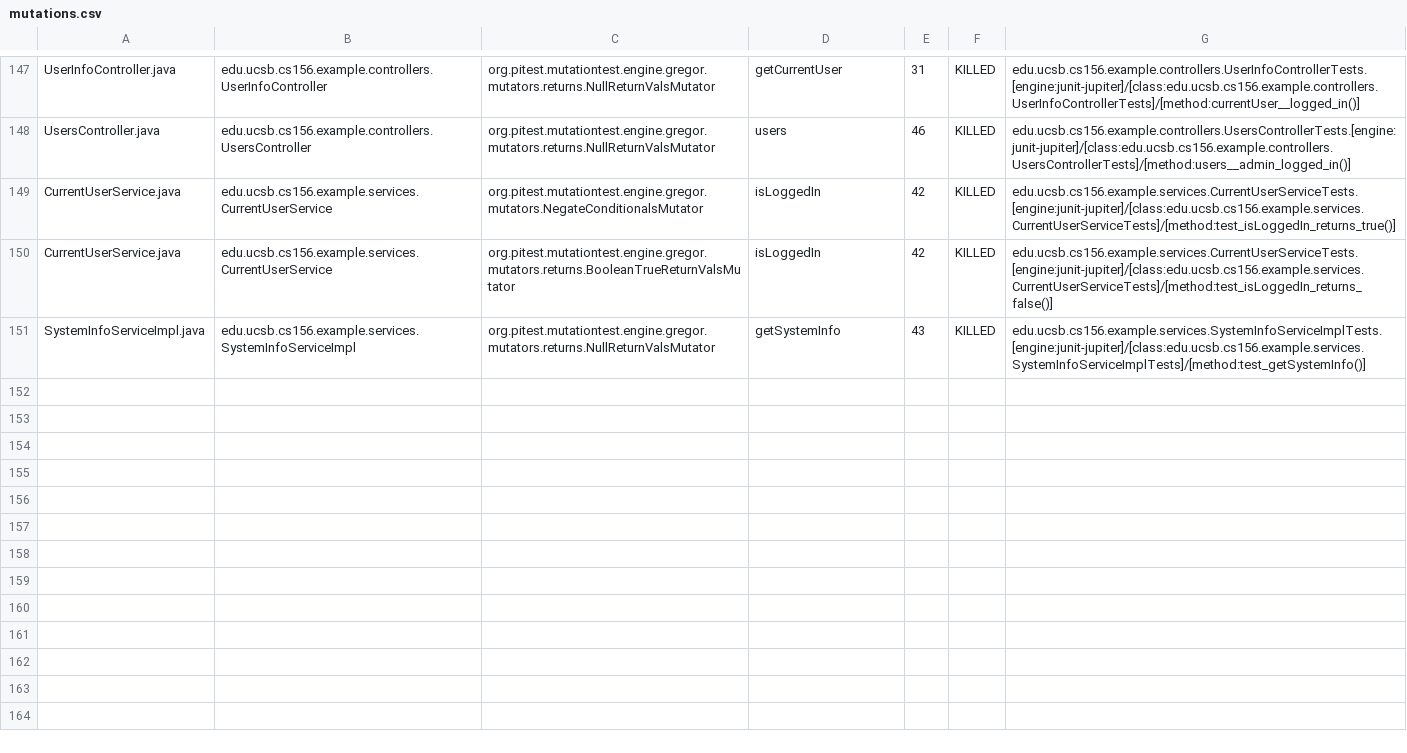
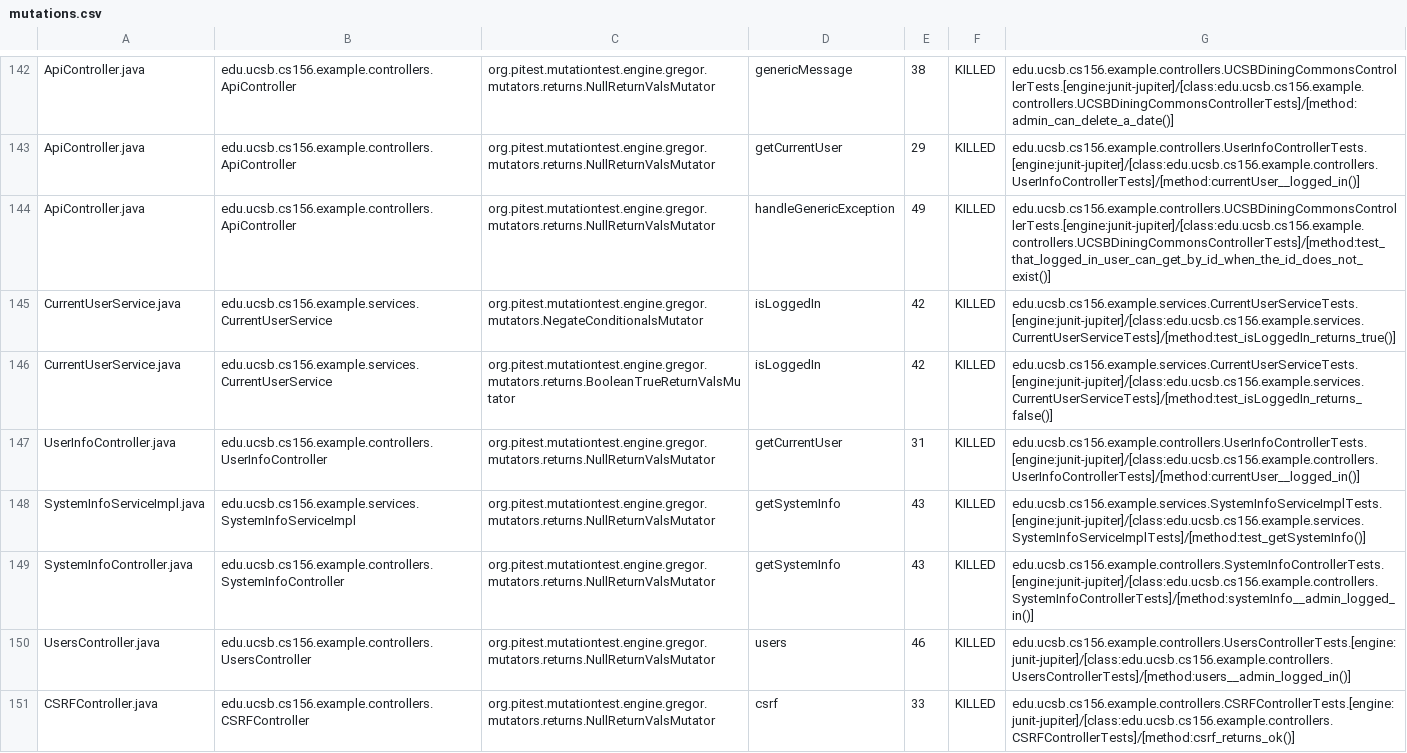
Before and after one commit to ucsb-cs156-f24/team02-f24-14, a CSV file: prs/121/pitest/mutations.csv, drawn as a sheet; only a part is shown, gaps mark what is left out; addresses are those after the commit; the diff covers the shown part only; the diff names each change by its address in the sheet, - before the commit and + after, or states it on an @@ line.

Commit message:
Deploying to gh-pages from @ ucsb-cs156-f24/team02-f24-14@976de5d807b49e8a52b7f6b422b7bcf926da5572 🚀

```diff
--- a/prs/121/pitest/mutations.csv
+++ b/prs/121/pitest/mutations.csv
-A142: UserInfoController.java
+A142: ApiController.java
-B142: edu.ucsb.cs156.example.controllers.UserInfoController
+B142: edu.ucsb.cs156.example.controllers.ApiController
-D142: getCurrentUser
+D142: genericMessage
-E142: 31
+E142: 38
-G142: edu.ucsb.cs156.example.controllers.UserInfoControllerTests.[engine:junit-jupiter]/[class:edu.ucsb.cs156.example.controllers.UserInfoControllerTests]/[method:currentUser__logged_in()]
+G142: edu.ucsb.cs156.example.controllers.UCSBDiningCommonsControllerTests.[engine:junit-jupiter]/[class:edu.ucsb.cs156.example.controllers.UCSBDiningCommonsControllerTests]/[method:admin_can_delete_a_date()]
@@ row 2 moved to row 143: ApiController.java @@
-A144: UsersController.java
+A144: ApiController.java
-B144: edu.ucsb.cs156.example.controllers.UsersController
+B144: edu.ucsb.cs156.example.controllers.ApiController
-D144: users
+D144: handleGenericException
-E144: 46
+E144: 49
-G144: edu.ucsb.cs156.example.controllers.UsersControllerTests.[engine:junit-jupiter]/[class:edu.ucsb.cs156.example.controllers.UsersControllerTests]/[method:users__admin_logged_in()]
+G144: edu.ucsb.cs156.example.controllers.UCSBDiningCommonsControllerTests.[engine:junit-jupiter]/[class:edu.ucsb.cs156.example.controllers.UCSBDiningCommonsControllerTests]/[method:test_that_logged_in_user_can_get_by_id_when_the_id_does_not_exist()]
+row 147: UserInfoController.java | edu.ucsb.cs156.example.controllers.UserInfoController | org.pitest.mutationtest.engine.gregor.mutators.returns.NullReturnValsMutator | getCurrentUser | 31 | KILLED | edu.ucsb.cs156.example.controllers.UserInfoControllerTests.[engine:junit-jupiter]/[class:edu.ucsb.cs156.example.controllers.UserInfoControllerTests]/[method:currentUser__logged_in()]
@@ row 77 moved to row 149: SystemInfoController.java @@
+row 150: UsersController.java | edu.ucsb.cs156.example.controllers.UsersController | org.pitest.mutationtest.engine.gregor.mutators.returns.NullReturnValsMutator | users | 46 | KILLED | edu.ucsb.cs156.example.controllers.UsersControllerTests.[engine:junit-jupiter]/[class:edu.ucsb.cs156.example.controllers.UsersControllerTests]/[method:users__admin_logged_in()]
@@ row 23 moved to row 151: CSRFController.java @@
```
Also changed, not shown: 2 removed rows and 102 moved rows elsewhere in this file, 16 other files.
